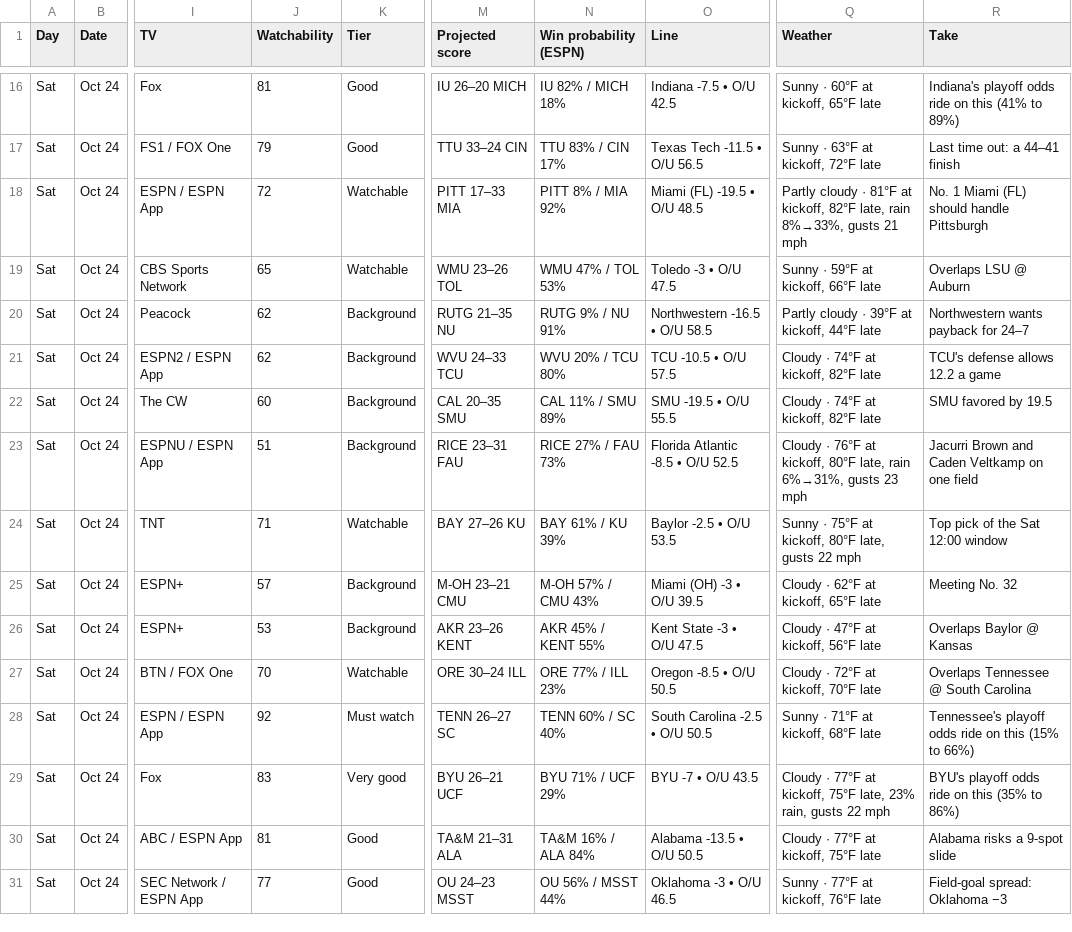
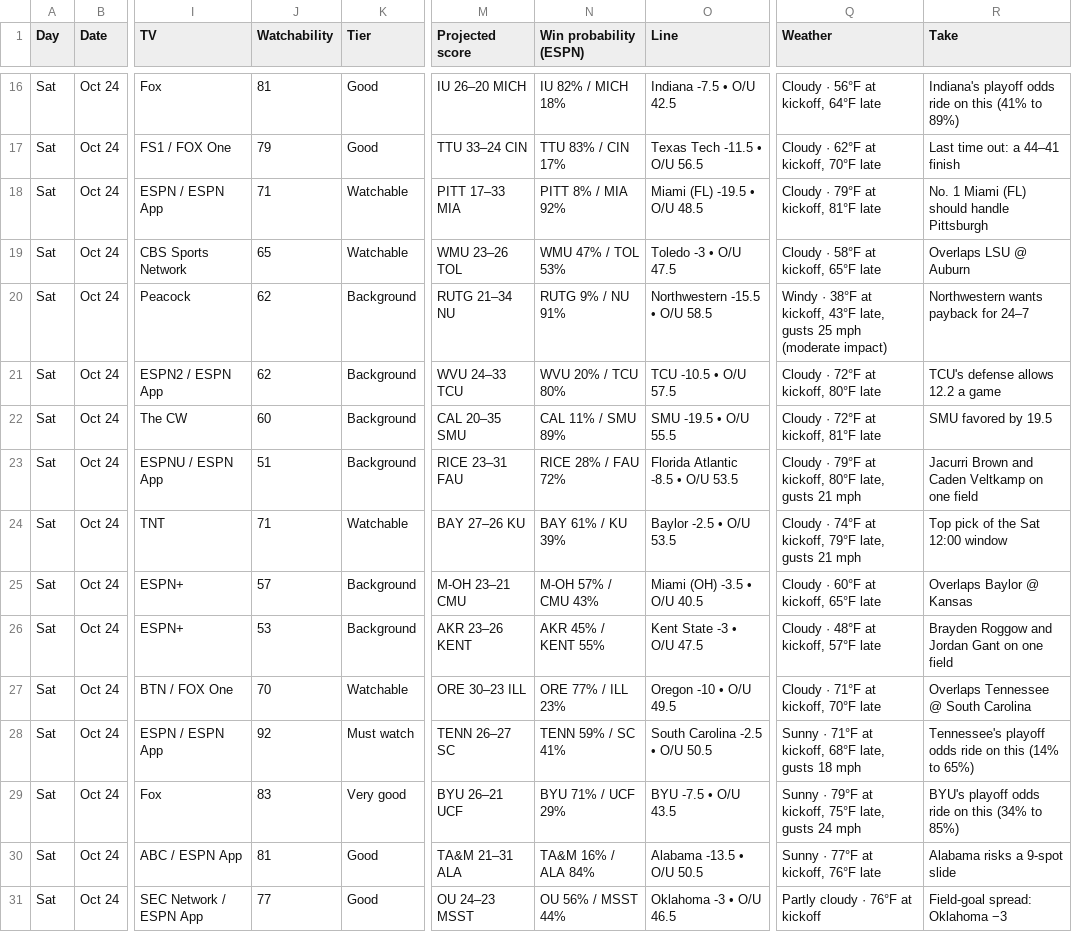
Before and after one commit to denegrijustin/football-watchability, a CSV file: public/exports/watch-slate.csv, drawn as a sheet; only a part is shown, gaps mark what is left out; the diff covers the shown part only; the diff names each change by its address in the sheet, - before the commit and + after, or states it on an @@ line.

```diff
--- a/public/exports/watch-slate.csv
+++ b/public/exports/watch-slate.csv
-Q16 (Weather): Sunny · 60°F at kickoff, 65°F late
+Q16 (Weather): Cloudy · 56°F at kickoff, 64°F late
-Q17 (Weather): Sunny · 63°F at kickoff, 72°F late
+Q17 (Weather): Cloudy · 62°F at kickoff, 70°F late
-J18 (Watchability): 72
+J18 (Watchability): 71
-Q18 (Weather): Partly cloudy · 81°F at kickoff, 82°F late, rain 8%→33%, gusts 21 mph
+Q18 (Weather): Cloudy · 79°F at kickoff, 81°F late
-Q19 (Weather): Sunny · 59°F at kickoff, 66°F late
+Q19 (Weather): Cloudy · 58°F at kickoff, 65°F late
-M20 (Projected score): RUTG 21–35 NU
+M20 (Projected score): RUTG 21–34 NU
-O20 (Line): Northwestern -16.5 • O/U 58.5
+O20 (Line): Northwestern -15.5 • O/U 58.5
-Q20 (Weather): Partly cloudy · 39°F at kickoff, 44°F late
+Q20 (Weather): Windy · 38°F at kickoff, 43°F late, gusts 25 mph (moderate impact)
-Q21 (Weather): Cloudy · 74°F at kickoff, 82°F late
+Q21 (Weather): Cloudy · 72°F at kickoff, 80°F late
-Q22 (Weather): Cloudy · 74°F at kickoff, 82°F late
+Q22 (Weather): Cloudy · 72°F at kickoff, 81°F late
-N23 (Win probability (ESPN)): RICE 27% / FAU 73%
+N23 (Win probability (ESPN)): RICE 28% / FAU 72%
-O23 (Line): Florida Atlantic -8.5 • O/U 52.5
+O23 (Line): Florida Atlantic -8.5 • O/U 53.5
-Q23 (Weather): Cloudy · 76°F at kickoff, 80°F late, rain 6%→31%, gusts 23 mph
+Q23 (Weather): Cloudy · 79°F at kickoff, 80°F late, gusts 21 mph
-Q24 (Weather): Sunny · 75°F at kickoff, 80°F late, gusts 22 mph
+Q24 (Weather): Cloudy · 74°F at kickoff, 79°F late, gusts 21 mph
-O25 (Line): Miami (OH) -3 • O/U 39.5
+O25 (Line): Miami (OH) -3.5 • O/U 40.5
-Q25 (Weather): Cloudy · 62°F at kickoff, 65°F late
+Q25 (Weather): Cloudy · 60°F at kickoff, 65°F late
-R25 (Take): Meeting No. 32
+R25 (Take): Overlaps Baylor @ Kansas
-Q26 (Weather): Cloudy · 47°F at kickoff, 56°F late
+Q26 (Weather): Cloudy · 48°F at kickoff, 57°F late
-R26 (Take): Overlaps Baylor @ Kansas
+R26 (Take): Brayden Roggow and Jordan Gant on one field
-M27 (Projected score): ORE 30–24 ILL
+M27 (Projected score): ORE 30–23 ILL
-O27 (Line): Oregon -8.5 • O/U 50.5
+O27 (Line): Oregon -10 • O/U 49.5
-Q27 (Weather): Cloudy · 72°F at kickoff, 70°F late
+Q27 (Weather): Cloudy · 71°F at kickoff, 70°F late
-N28 (Win probability (ESPN)): TENN 60% / SC 40%
+N28 (Win probability (ESPN)): TENN 59% / SC 41%
-Q28 (Weather): Sunny · 71°F at kickoff, 68°F late
+Q28 (Weather): Sunny · 71°F at kickoff, 68°F late, gusts 18 mph
-R28 (Take): …on this (15% to 66%)
+R28 (Take): …on this (14% to 65%)
-O29 (Line): BYU -7 • O/U 43.5
+O29 (Line): BYU -7.5 • O/U 43.5
-Q29 (Weather): Cloudy · 77°F at kickoff, 75°F late, 23% rain, gusts 22 mph
+Q29 (Weather): Sunny · 79°F at kickoff, 75°F late, gusts 24 mph
-R29 (Take): BYU's playoff odds ride on this (35% to 86%)
+R29 (Take): BYU's playoff odds ride on this (34% to 85%)
-Q30 (Weather): Cloudy · 77°F at kickoff, 75°F late
+Q30 (Weather): Sunny · 77°F at kickoff, 76°F late
-Q31 (Weather): Sunny · 77°F at kickoff, 76°F late
+Q31 (Weather): Partly cloudy · 76°F at kickoff
```
Also changed, not shown: 109 edited cells elsewhere in this file, 14 other files.
